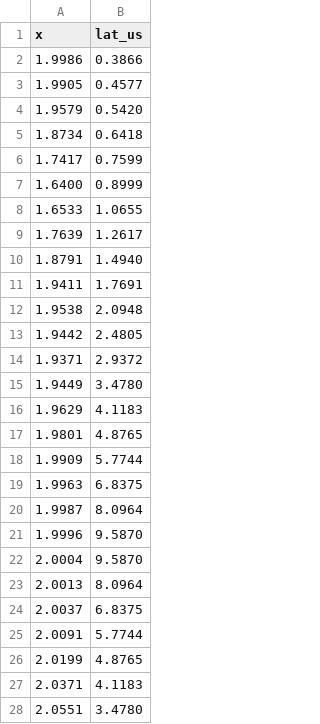
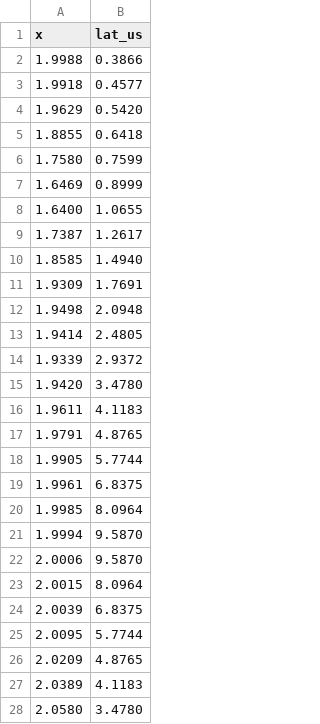
Before and after one commit to ringsaturn/tz-benchmark, a TSV file: figures/python_latency_violin_timezonefinder_random.tsv, drawn as a sheet; only a part is shown; the diff covers the shown part only.

```diff
--- a/figures/python_latency_violin_timezonefinder_random.tsv
+++ b/figures/python_latency_violin_timezonefinder_random.tsv
@@ -1,28 +1,28 @@
 x	lat_us
-1.9986	0.3866
-1.9905	0.4577
-1.9579	0.5420
-1.8734	0.6418
-1.7417	0.7599
-1.6400	0.8999
-1.6533	1.0655
-1.7639	1.2617
-1.8791	1.4940
-1.9411	1.7691
-1.9538	2.0948
-1.9442	2.4805
-1.9371	2.9372
-1.9449	3.4780
-1.9629	4.1183
-1.9801	4.8765
-1.9909	5.7744
-1.9963	6.8375
-1.9987	8.0964
-1.9996	9.5870
-2.0004	9.5870
-2.0013	8.0964
-2.0037	6.8375
-2.0091	5.7744
-2.0199	4.8765
-2.0371	4.1183
-2.0551	3.4780
+1.9988	0.3866
+1.9918	0.4577
+1.9629	0.5420
+1.8855	0.6418
+1.7580	0.7599
+1.6469	0.8999
+1.6400	1.0655
+1.7387	1.2617
+1.8585	1.4940
+1.9309	1.7691
+1.9498	2.0948
+1.9414	2.4805
+1.9339	2.9372
+1.9420	3.4780
+1.9611	4.1183
+1.9791	4.8765
+1.9905	5.7744
+1.9961	6.8375
+1.9985	8.0964
+1.9994	9.5870
+2.0006	9.5870
+2.0015	8.0964
+2.0039	6.8375
+2.0095	5.7744
+2.0209	4.8765
+2.0389	4.1183
+2.0580	3.4780
```
Also changed, not shown: 7 added rows, 7 removed rows and 7 edited cells elsewhere in this file, figures/python_latency_cdf_summary.tsv, figures/python_latency_violin_timezonefinder_edge.tsv, 14 other files.
